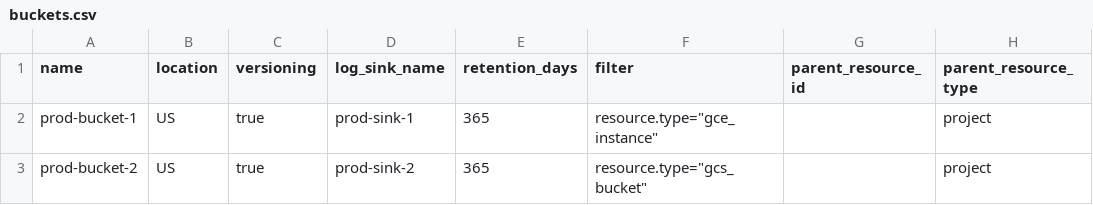
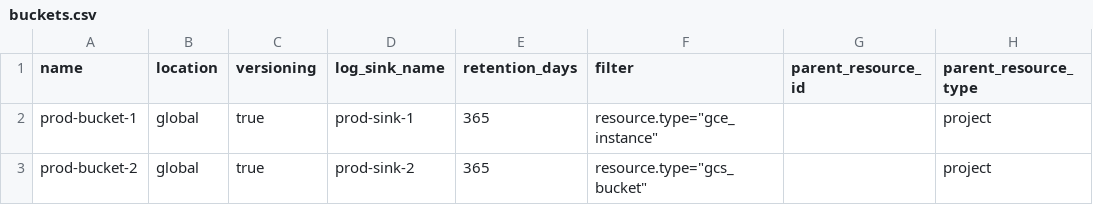
Before and after one commit to Avantika-123-ps/s-p_codes, a CSV file: envs/prod/buckets.csv, drawn as a sheet.

```diff
--- a/envs/prod/buckets.csv
+++ b/envs/prod/buckets.csv
@@ -1,3 +1,3 @@
 name,location,versioning,log_sink_name,retention_days,filter,parent_resource_id,parent_resource_type
-prod-bucket-1,US,true,prod-sink-1,365,"resource.type=""gce_instance""",,project
-prod-bucket-2,US,true,prod-sink-2,365,"resource.type=""gcs_bucket""",,project
+prod-bucket-1,global,true,prod-sink-1,365,"resource.type=""gce_instance""",,project
+prod-bucket-2,global,true,prod-sink-2,365,"resource.type=""gcs_bucket""",,project
```
Also changed, not shown: envs/nonprod/buckets.csv.
